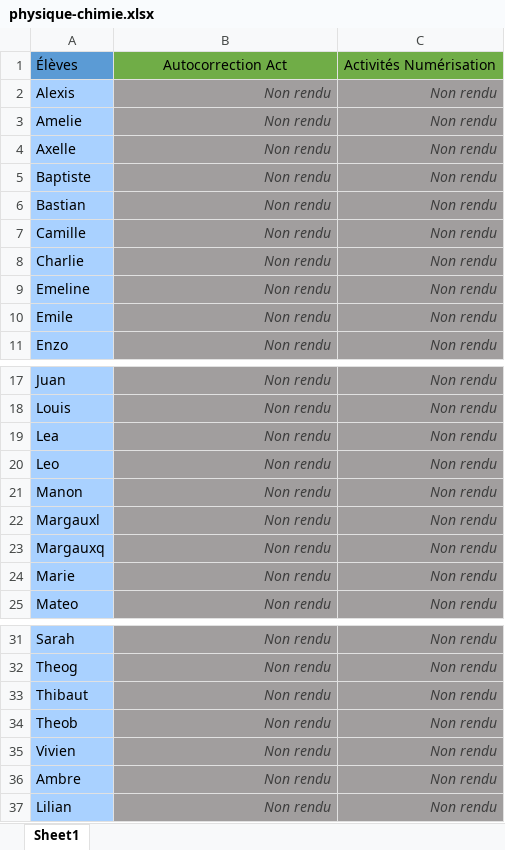
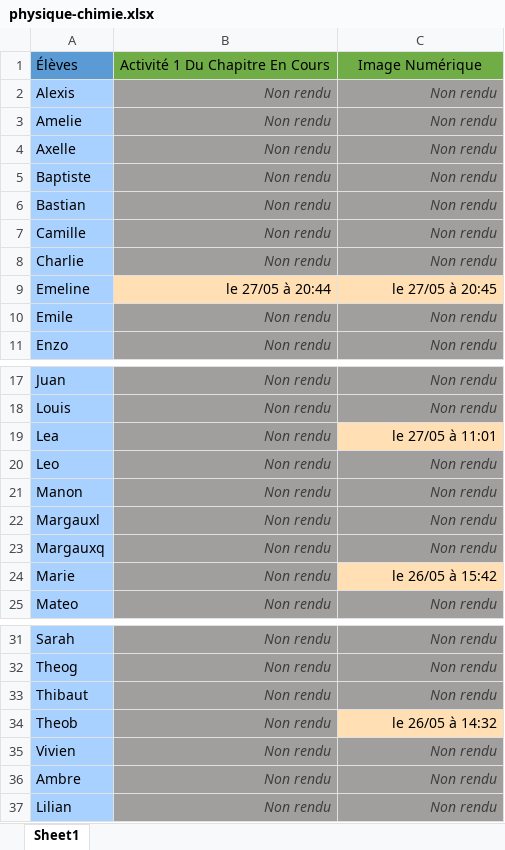
Before and after one commit to SlothKun/Discord_SchoolBot, an Excel workbook: config/Hmw_Tables/physique-chimie.xlsx, sheet Sheet1, drawn as a sheet; only a part is shown, gaps mark what is left out; values as stored, in another font and other column widths than the file's, no borders; the diff names each change by its address in the sheet, - before the commit and + after, or states it on an @@ line.

```diff
--- a/config/Hmw_Tables/physique-chimie.xlsx (sheet Sheet1)
+++ b/config/Hmw_Tables/physique-chimie.xlsx (sheet Sheet1)
-B1: Autocorrection Act
+B1: Activité 1 Du Chapitre En Cours
-C1: Activités Numérisation
+C1: Image Numérique
-B9: Non rendu
+B9: le 27/05 à 20:44
@@ B9:C9 fill: #A19E9E → #FFDFB3, italic: on → off, text colour: #3E3E3E → black @@
-C9: Non rendu
+C9: le 27/05 à 20:45
-C19: Non rendu
+C19: le 27/05 à 11:01
@@ C19 fill: #A19E9E → #FFDFB3, italic: on → off, text colour: #3E3E3E → black @@
-C24: Non rendu
+C24: le 26/05 à 15:42
@@ C24 fill: #A19E9E → #FFDFB3, italic: on → off, text colour: #3E3E3E → black @@
-C34: Non rendu
+C34: le 26/05 à 14:32
@@ C34 fill: #A19E9E → #FFDFB3, italic: on → off, text colour: #3E3E3E → black @@
```
Also changed, not shown: config/Hmw_Tables/test.xlsx, 7 other files.
